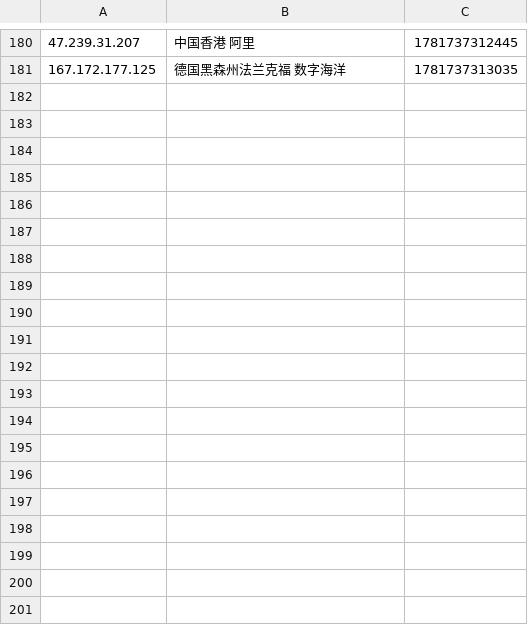
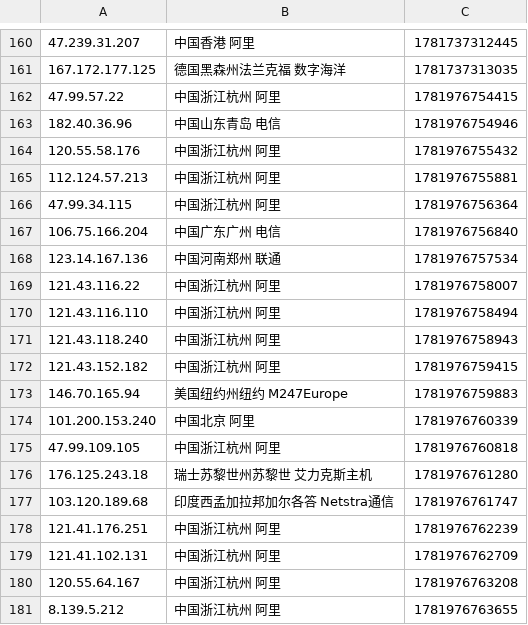
Before and after one commit to 4yop/4yop.github.io, a CSV file: data/ip-black/ip-black.csv, drawn as a sheet; only a part is shown, gaps mark what is left out; the diff covers the shown part only; the diff names each change by its address in the sheet, - before the commit and + after, or states it on an @@ line.

```diff
--- a/data/ip-black/ip-black.csv
+++ b/data/ip-black/ip-black.csv
+row 162: 47.99.57.22 | 中国浙江杭州 阿里 | 1781976754415
+row 163: 182.40.36.96 | 中国山东青岛 电信 | 1781976754946
+row 164: 120.55.58.176 | 中国浙江杭州 阿里 | 1781976755432
+row 165: 112.124.57.213 | 中国浙江杭州 阿里 | 1781976755881
+row 166: 47.99.34.115 | 中国浙江杭州 阿里 | 1781976756364
+row 167: 106.75.166.204 | 中国广东广州 电信 | 1781976756840
+row 168: 123.14.167.136 | 中国河南郑州 联通 | 1781976757534
+row 169: 121.43.116.22 | 中国浙江杭州 阿里 | 1781976758007
+row 170: 121.43.116.110 | 中国浙江杭州 阿里 | 1781976758494
+row 171: 121.43.118.240 | 中国浙江杭州 阿里 | 1781976758943
+row 172: 121.43.152.182 | 中国浙江杭州 阿里 | 1781976759415
+row 173: 146.70.165.94 | 美国纽约州纽约 M247Europe | 1781976759883
+row 174: 101.200.153.240 | 中国北京 阿里 | 1781976760339
+row 175: 47.99.109.105 | 中国浙江杭州 阿里 | 1781976760818
+row 176: 176.125.243.18 | 瑞士苏黎世州苏黎世 艾力克斯主机 | 1781976761280
+row 177: 103.120.189.68 | 印度西孟加拉邦加尔各答 Netstra通信 | 1781976761747
+row 178: 121.41.176.251 | 中国浙江杭州 阿里 | 1781976762239
+row 179: 121.41.102.131 | 中国浙江杭州 阿里 | 1781976762709
+row 180: 120.55.64.167 | 中国浙江杭州 阿里 | 1781976763208
+row 181: 8.139.5.212 | 中国浙江杭州 阿里 | 1781976763655
```
Also changed, not shown: 20 removed rows elsewhere in this file, 7 other files.
